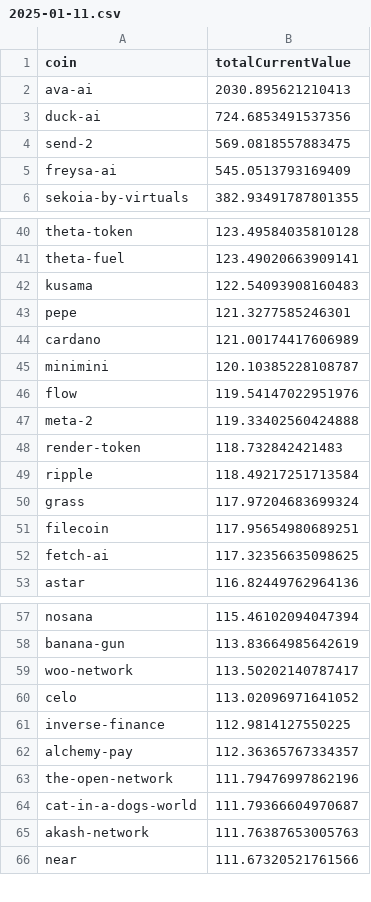
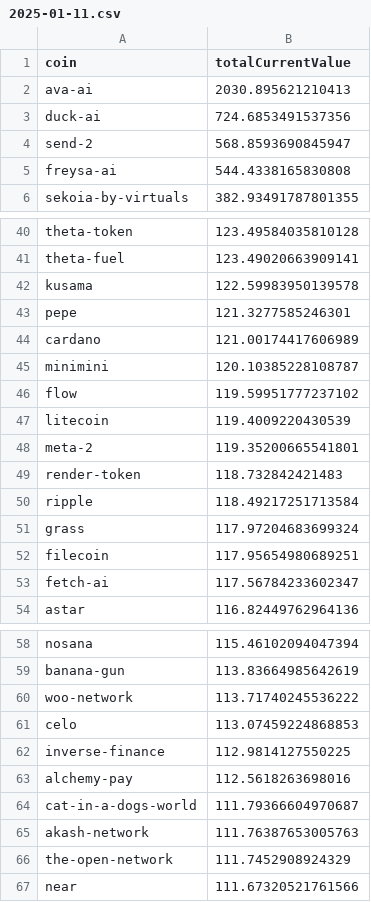
Before and after one commit to 0xmountaintop/coin-strength, a CSV file: results/2025/01/2025-01-11.csv, drawn as a sheet; only a part is shown, gaps mark what is left out; the diff covers the shown part only.

Commit message:
update for 2025-01-11

```diff
--- a/results/2025/01/2025-01-11.csv
+++ b/results/2025/01/2025-01-11.csv
@@ -3,4 +3,4 @@ ava-ai,2030.895621210413
 duck-ai,724.6853491537356
-send-2,569.0818557883475
-freysa-ai,545.0513793169409
+send-2,568.8593690845947
+freysa-ai,544.4338165830808
 sekoia-by-virtuals,382.93491787801355
@@ -41,3 +41,3 @@ theta-token,123.49584035810128
 theta-fuel,123.49020663909141
-kusama,122.54093908160483
+kusama,122.59983950139578
 pepe,121.3277585246301
@@ -45,4 +45,5 @@ cardano,121.00174417606989
 minimini,120.10385228108787
-flow,119.54147022951976
-meta-2,119.33402560424888
+flow,119.59951777237102
+litecoin,119.4009220430539
+meta-2,119.35200665541801
 render-token,118.732842421483
@@ -51,3 +52,3 @@ grass,117.97204683699324
 filecoin,117.95654980689251
-fetch-ai,117.32356635098625
+fetch-ai,117.56784233602347
 astar,116.82449762964136
@@ -58,9 +59,9 @@ nosana,115.46102094047394
 banana-gun,113.83664985642619
-woo-network,113.50202140787417
-celo,113.02096971641052
+woo-network,113.71740245536222
+celo,113.07459224868853
 inverse-finance,112.9814127550225
-alchemy-pay,112.36365767334357
-the-open-network,111.79476997862196
+alchemy-pay,112.5618263698016
 cat-in-a-dogs-world,111.79366604970687
 akash-network,111.76387653005763
+the-open-network,111.7452908924329
 near,111.67320521761566
```
Also changed, not shown: 2 added rows, 2 removed rows and 13 edited cells elsewhere in this file.
